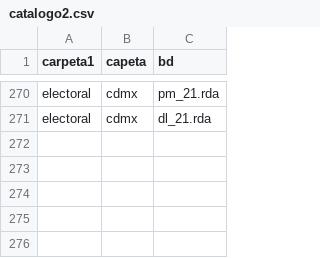
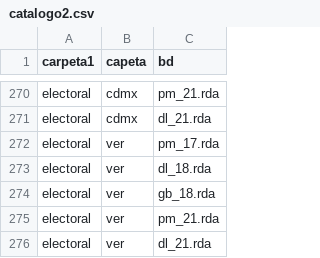
Before and after one commit to rafa0823/aelectoral2, a CSV file: inst/Documentacion/catalogo2.csv, drawn as a sheet; only a part is shown, gaps mark what is left out; the diff names each change by its address in the sheet, - before the commit and + after, or states it on an @@ line.

```diff
--- a/inst/Documentacion/catalogo2.csv
+++ b/inst/Documentacion/catalogo2.csv
+row 272: electoral | ver | pm_17.rda
+row 273: electoral | ver | dl_18.rda
+row 274: electoral | ver | gb_18.rda
+row 275: electoral | ver | pm_21.rda
+row 276: electoral | ver | dl_21.rda
```
Also changed, not shown: 1 other file.
